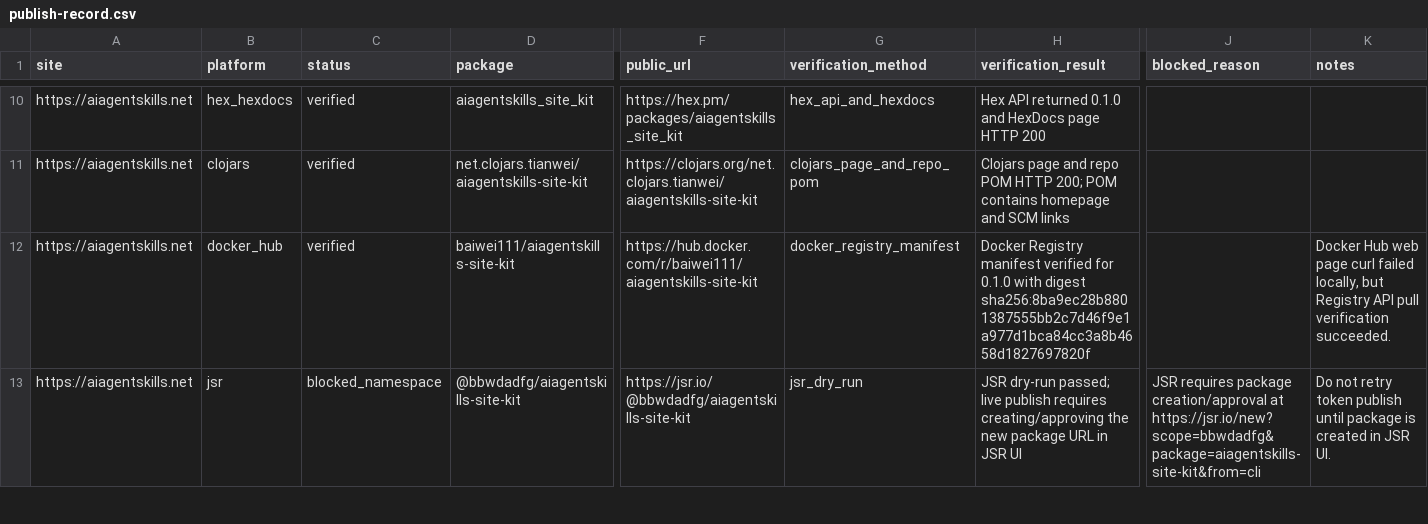
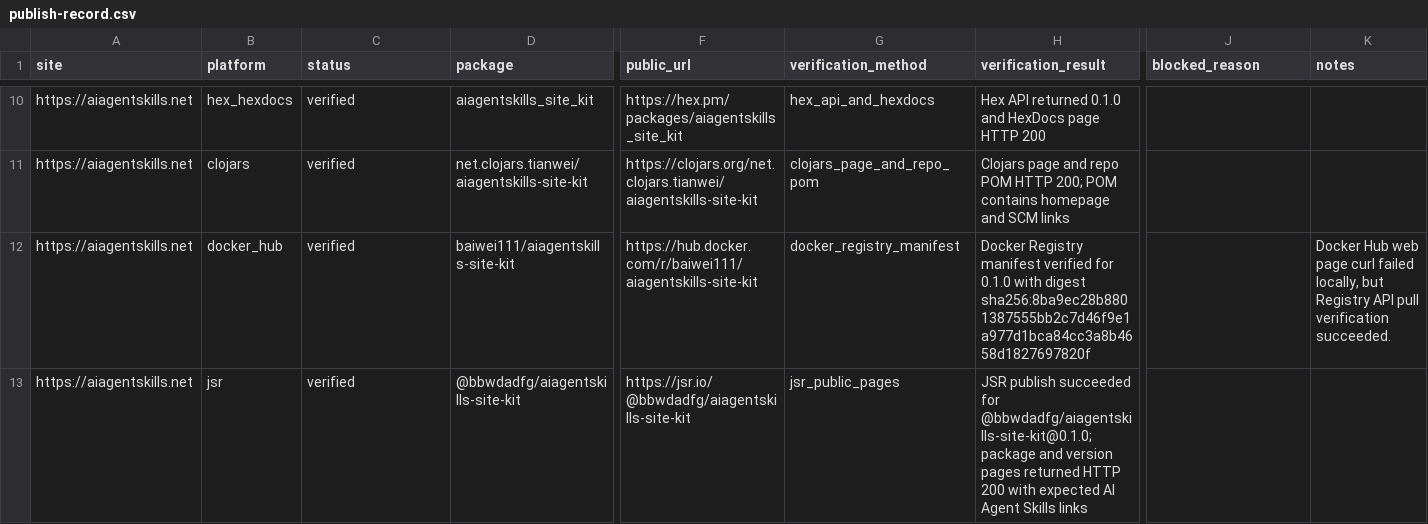
Before and after one commit to bbwdadfg/aiagentskills-site-kit, a CSV file: publish-record.csv, drawn as a sheet; only a part is shown, gaps mark what is left out; the diff covers the shown part only; the diff names each change by its address in the sheet, - before the commit and + after, or states it on an @@ line.

Commit message:
chore: verify jsr and github packages

```diff
--- a/publish-record.csv
+++ b/publish-record.csv
-C13 (status): blocked_namespace
+C13 (status): verified
-G13 (verification_method): jsr_dry_run
+G13 (verification_method): jsr_public_pages
-H13 (verification_result): JSR dry-run passed; live publish requires creating/approving the new package URL in JSR UI
+H13 (verification_result): JSR publish succeeded for @bbwdadfg/aiagentskills-site-kit@0.1.0; package and version pages returned HTTP 200 with expected AI Agent Skills links
-J13 (blocked_reason): JSR requires package creation/approval at https://jsr.io/new?scope=bbwdadfg&package=aiagentskills-site-kit&from=cli
+J13 (blocked_reason): (empty)
-K13 (notes): Do not retry token publish until package is created in JSR UI.
+K13 (notes): (empty)
```
Also changed, not shown: 10 edited cells elsewhere in this file, 2 other files.
